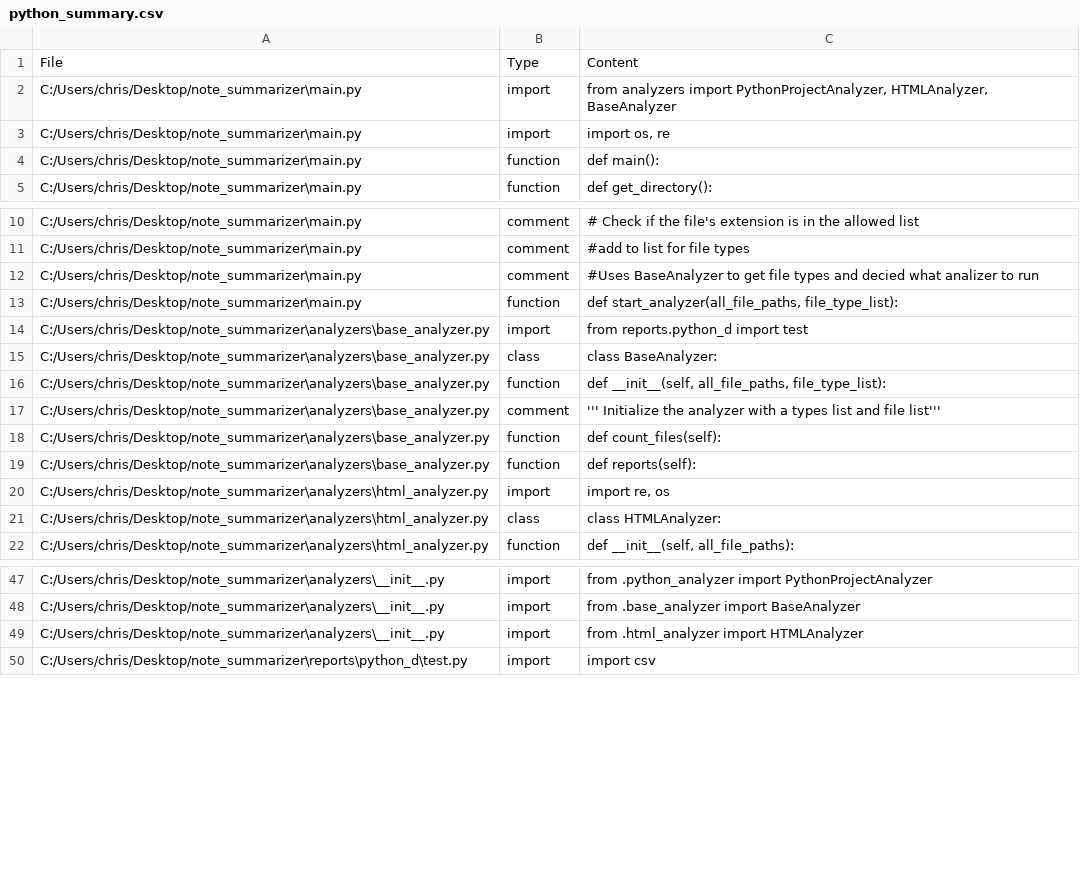
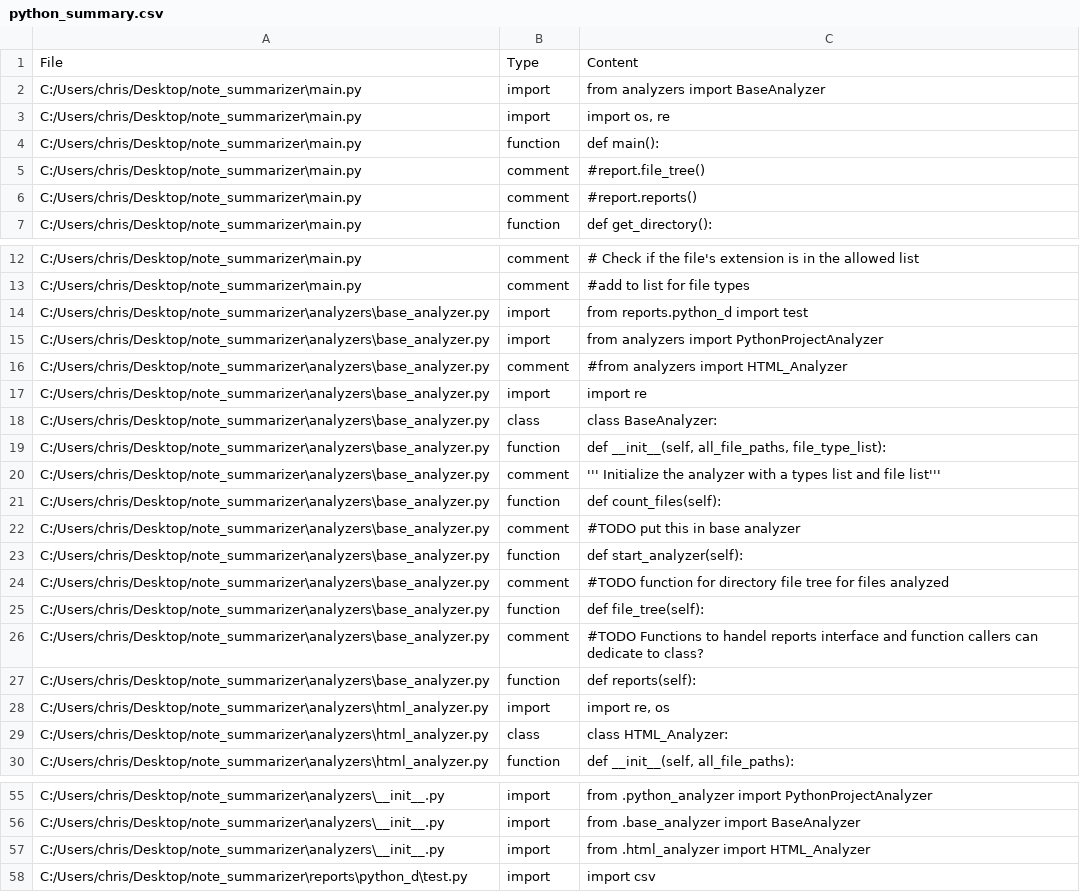
Before and after one commit to kidd1492/note_summarizer, a CSV file: reports/python_d/python_summary.csv, drawn as a sheet; only a part is shown, gaps mark what is left out.

Commit message:
moves start_analyzers to BaseAnalyzer

```diff
--- a/reports/python_d/python_summary.csv
+++ b/reports/python_d/python_summary.csv
@@ -1,5 +1,7 @@
 File,Type,Content
-C:/Users/chris/Desktop/note_summarizer\main.py,import,"from analyzers import PythonProjectAnalyzer, HTMLAnalyzer, BaseAnalyzer"
+C:/Users/chris/Desktop/note_summarizer\main.py,import,from analyzers import BaseAnalyzer
 C:/Users/chris/Desktop/note_summarizer\main.py,import,"import os, re"
 C:/Users/chris/Desktop/note_summarizer\main.py,function,def main():
+C:/Users/chris/Desktop/note_summarizer\main.py,comment,#report.file_tree()
+C:/Users/chris/Desktop/note_summarizer\main.py,comment,#report.reports()
 C:/Users/chris/Desktop/note_summarizer\main.py,function,def get_directory():
@@ -11,5 +13,6 @@ C:/Users/chris/Desktop/note_summarizer\main.py,comment,# Check if the file's ext
 C:/Users/chris/Desktop/note_summarizer\main.py,comment,#add to list for file types
-C:/Users/chris/Desktop/note_summarizer\main.py,comment,#Uses BaseAnalyzer to get file types and decied what analizer to run
-C:/Users/chris/Desktop/note_summarizer\main.py,function,"def start_analyzer(all_file_paths, file_type_list):"
 C:/Users/chris/Desktop/note_summarizer\analyzers\base_analyzer.py,import,from reports.python_d import test
+C:/Users/chris/Desktop/note_summarizer\analyzers\base_analyzer.py,import,from analyzers import PythonProjectAnalyzer
+C:/Users/chris/Desktop/note_summarizer\analyzers\base_analyzer.py,comment,#from analyzers import HTML_Analyzer
+C:/Users/chris/Desktop/note_summarizer\analyzers\base_analyzer.py,import,import re
 C:/Users/chris/Desktop/note_summarizer\analyzers\base_analyzer.py,class,class BaseAnalyzer:
@@ -18,5 +21,10 @@ C:/Users/chris/Desktop/note_summarizer\analyzers\base_analyzer.py,comment,''' In
 C:/Users/chris/Desktop/note_summarizer\analyzers\base_analyzer.py,function,def count_files(self):
+C:/Users/chris/Desktop/note_summarizer\analyzers\base_analyzer.py,comment,#TODO put this in base analyzer
+C:/Users/chris/Desktop/note_summarizer\analyzers\base_analyzer.py,function,def start_analyzer(self):
+C:/Users/chris/Desktop/note_summarizer\analyzers\base_analyzer.py,comment,#TODO function for directory file tree for files analyzed
+C:/Users/chris/Desktop/note_summarizer\analyzers\base_analyzer.py,function,def file_tree(self):
+C:/Users/chris/Desktop/note_summarizer\analyzers\base_analyzer.py,comment,#TODO Functions to handel reports interface and function callers can dedicate to class?
 C:/Users/chris/Desktop/note_summarizer\analyzers\base_analyzer.py,function,def reports(self):
 C:/Users/chris/Desktop/note_summarizer\analyzers\html_analyzer.py,import,"import re, os"
-C:/Users/chris/Desktop/note_summarizer\analyzers\html_analyzer.py,class,class HTMLAnalyzer:
+C:/Users/chris/Desktop/note_summarizer\analyzers\html_analyzer.py,class,class HTML_Analyzer:
 C:/Users/chris/Desktop/note_summarizer\analyzers\html_analyzer.py,function,"def __init__(self, all_file_paths):"
@@ -48,3 +56,3 @@ C:/Users/chris/Desktop/note_summarizer\analyzers\__init__.py,import,from .python
 C:/Users/chris/Desktop/note_summarizer\analyzers\__init__.py,import,from .base_analyzer import BaseAnalyzer
-C:/Users/chris/Desktop/note_summarizer\analyzers\__init__.py,import,from .html_analyzer import HTMLAnalyzer
+C:/Users/chris/Desktop/note_summarizer\analyzers\__init__.py,import,from .html_analyzer import HTML_Analyzer
 C:/Users/chris/Desktop/note_summarizer\reports\python_d\test.py,import,import csv
```
Also changed, not shown: 4 other files.
